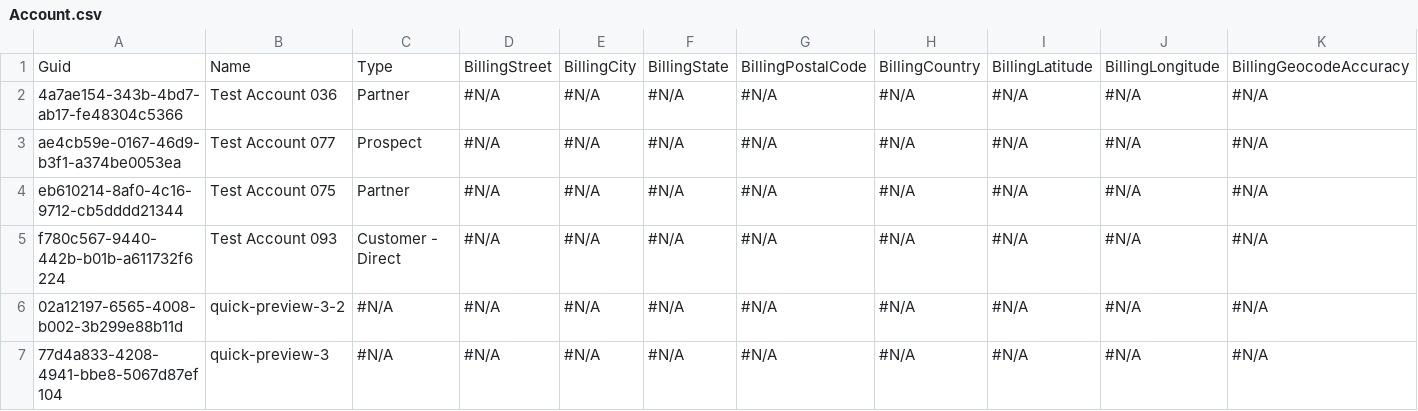
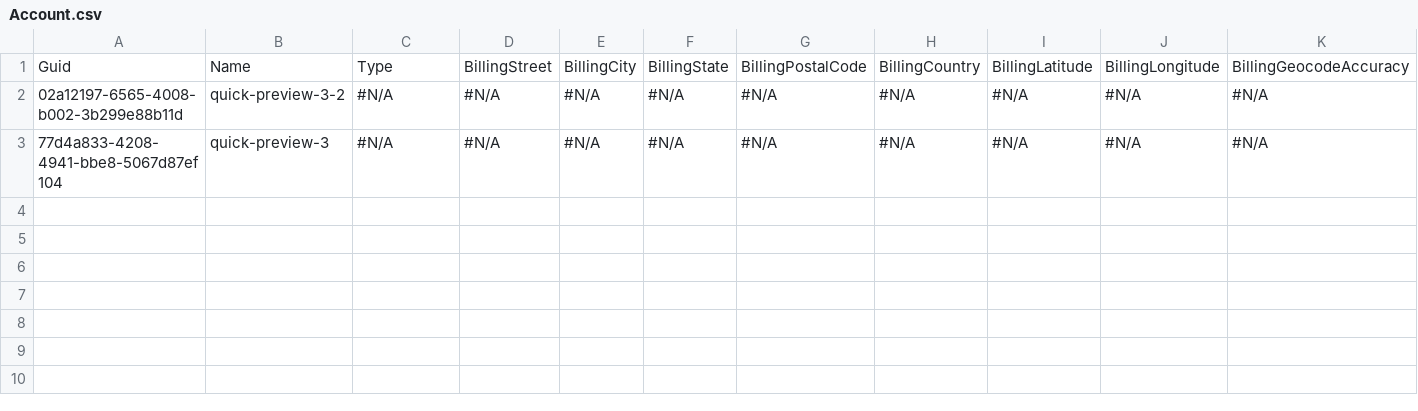
Before and after one commit to rybalkin91prodly/test-sandbox, a CSV file: data/Account.csv, drawn as a sheet; only a part is shown; rows hold the shown columns only; the diff names each change by its address in the sheet, - before the commit and + after, or states it on an @@ line.

Commit message:
Update files

```diff
--- a/data/Account.csv
+++ b/data/Account.csv
-row 2: 4a7ae154-343b-4bd7-ab17-fe48304c5366 | Test Account 036 | Partner | #N/A | #N/A | #N/A | #N/A | #N/A | #N/A | #N/A | #N/A
-row 3: ae4cb59e-0167-46d9-b3f1-a374be0053ea | Test Account 077 | Prospect | #N/A | #N/A | #N/A | #N/A | #N/A | #N/A | #N/A | #N/A
-row 4: eb610214-8af0-4c16-9712-cb5dddd21344 | Test Account 075 | Partner | #N/A | #N/A | #N/A | #N/A | #N/A | #N/A | #N/A | #N/A
-row 5: f780c567-9440-442b-b01b-a611732f6224 | Test Account 093 | Customer - Direct | #N/A | #N/A | #N/A | #N/A | #N/A | #N/A | #N/A | #N/A
```
